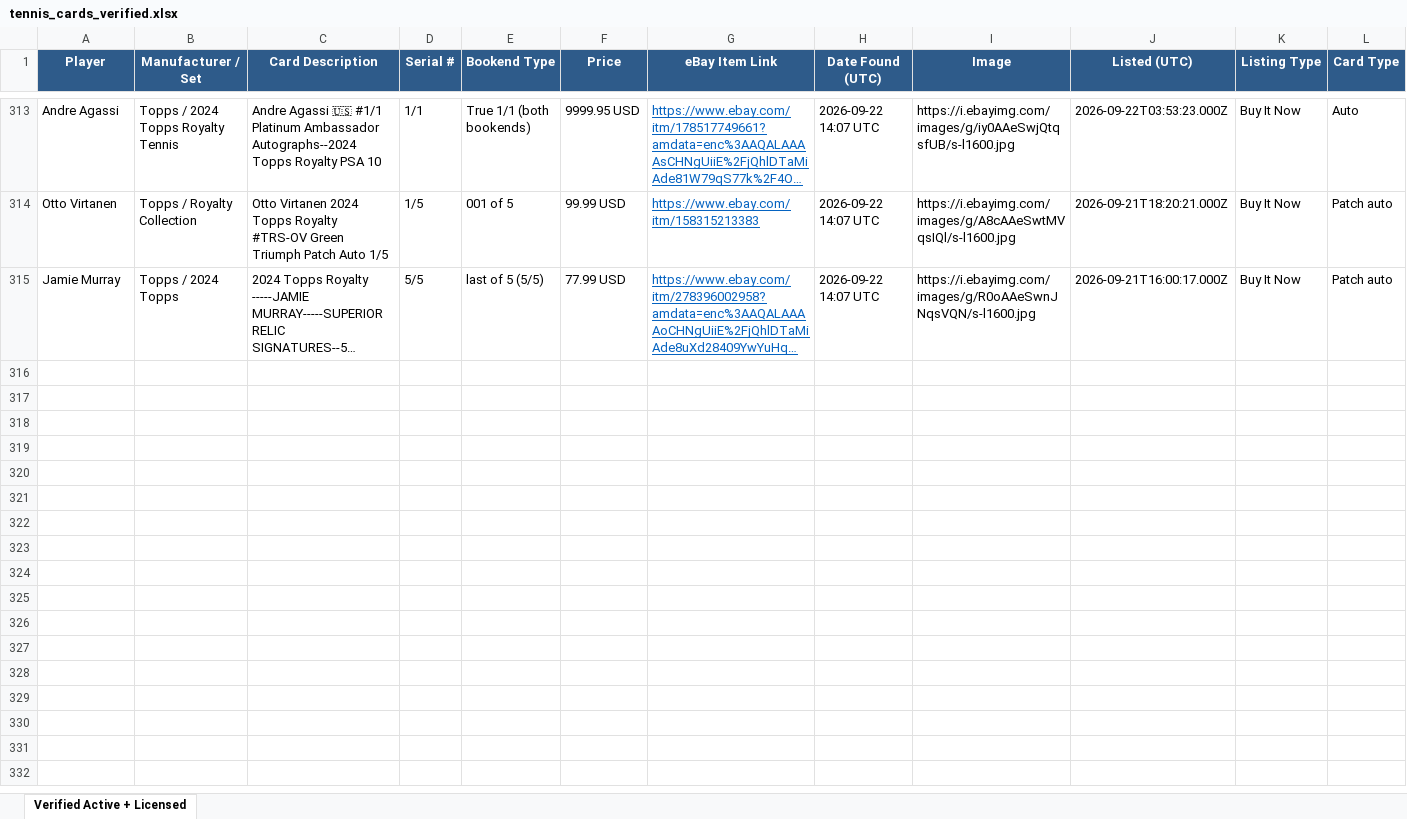
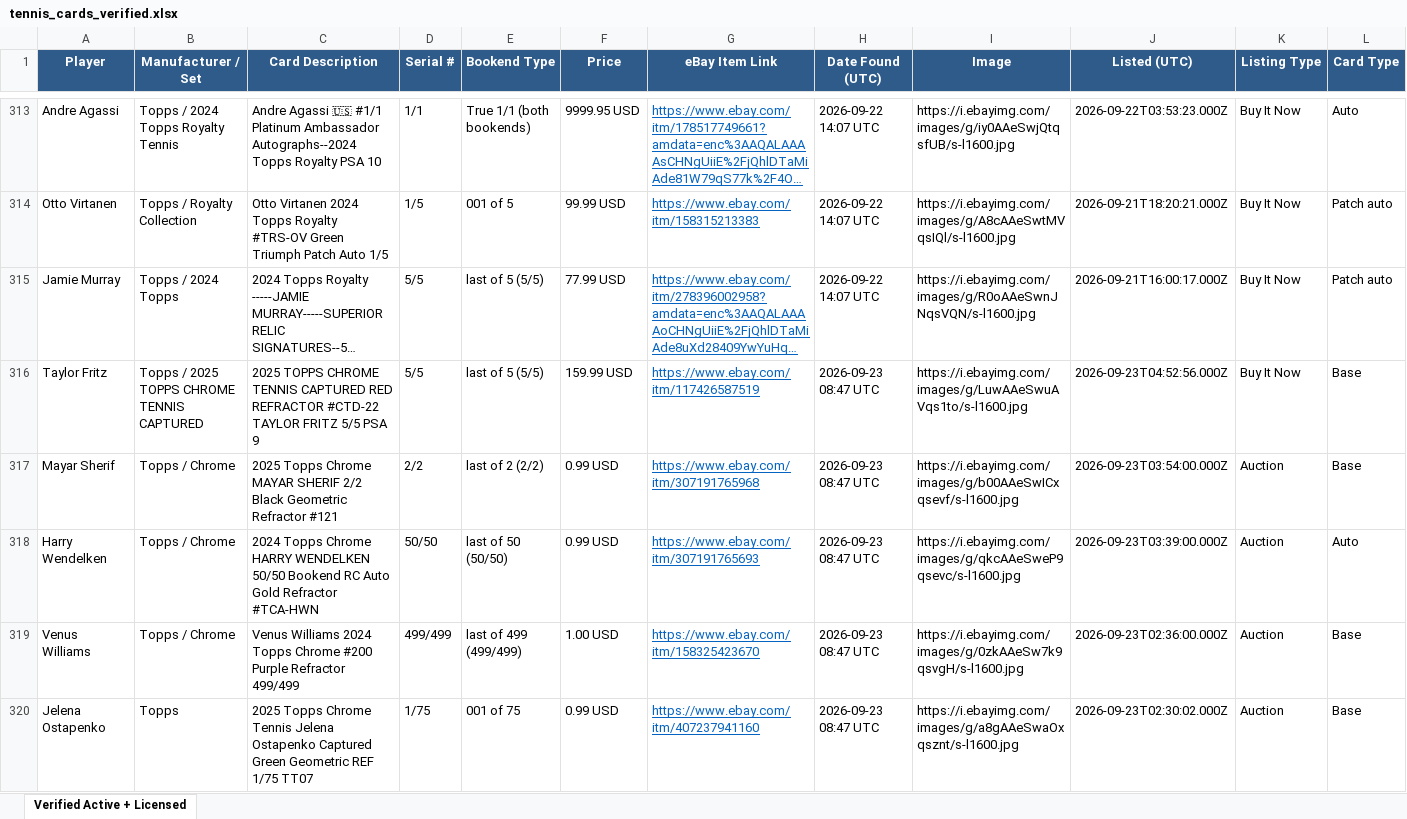
Before and after one commit to AN0ymous/tennis-card-engine, an Excel workbook: results/tennis_cards_verified.xlsx, sheet Verified Active + Licensed, drawn as a sheet; only a part is shown, gaps mark what is left out; long unchanged cells end in …; values as stored, in another font and other column widths than the file's, no borders; rows hold the shown columns only; the diff covers the shown part only; the diff names each change by its address in the sheet, - before the commit and + after, or states it on an @@ line.

Commit message:
Scan results, 2026-09-23 08:47 UTC

```diff
--- a/results/tennis_cards_verified.xlsx (sheet Verified Active + Licensed)
+++ b/results/tennis_cards_verified.xlsx (sheet Verified Active + Licensed)
+row 316: Taylor Fritz | Topps / 2025 TOPPS CHROME TENNIS CAPTURED | 2025 TOPPS CHROME TENNIS CAPTURED RED REFRACTOR #CTD-22 TAYLOR FRITZ 5/5 PSA 9 | 5/5 | last of 5 (5/5) | 159.99 USD | https://www.ebay.com/itm/117426587519 | 2026-09-23 08:47 UTC | https://i.ebayimg.com/images/g/LuwAAeSwuAVqs1to/s-l1600.jpg | 2026-09-23T04:52:56.000Z | Buy It Now | Base
+row 317: Mayar Sherif | Topps / Chrome | 2025 Topps Chrome MAYAR SHERIF 2/2 Black Geometric Refractor #121 | 2/2 | last of 2 (2/2) | 0.99 USD | https://www.ebay.com/itm/307191765968 | 2026-09-23 08:47 UTC | https://i.ebayimg.com/images/g/b00AAeSwICxqsevf/s-l1600.jpg | 2026-09-23T03:54:00.000Z | Auction | Base
+row 318: Harry Wendelken | Topps / Chrome | 2024 Topps Chrome HARRY WENDELKEN 50/50 Bookend RC Auto Gold Refractor #TCA-HWN | 50/50 | last of 50 (50/50) | 0.99 USD | https://www.ebay.com/itm/307191765693 | 2026-09-23 08:47 UTC | https://i.ebayimg.com/images/g/qkcAAeSweP9qsevc/s-l1600.jpg | 2026-09-23T03:39:00.000Z | Auction | Auto
+row 319: Venus Williams | Topps / Chrome | Venus Williams 2024 Topps Chrome #200 Purple Refractor 499/499 | 499/499 | last of 499 (499/499) | 1.00 USD | https://www.ebay.com/itm/158325423670 | 2026-09-23 08:47 UTC | https://i.ebayimg.com/images/g/0zkAAeSw7k9qsvgH/s-l1600.jpg | 2026-09-23T02:36:00.000Z | Auction | Base
+row 320: Jelena Ostapenko | Topps | 2025 Topps Chrome Tennis Jelena Ostapenko Captured Green Geometric REF 1/75 TT07 | 1/75 | 001 of 75 | 0.99 USD | https://www.ebay.com/itm/407237941160 | 2026-09-23 08:47 UTC | https://i.ebayimg.com/images/g/a8gAAeSwaOxqsznt/s-l1600.jpg | 2026-09-23T02:30:02.000Z | Auction | Base
```
Also changed, not shown: 16 added rows elsewhere in this sheet, 8 other files.
